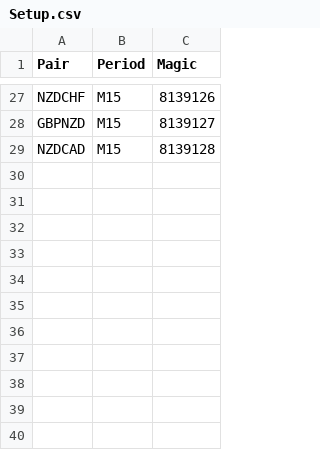
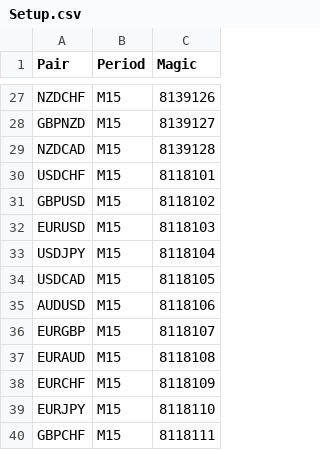
Before and after one commit to vzhomeexperiments/lazytrade, a CSV file: inst/extdata/Setup.csv, drawn as a sheet; only a part is shown, gaps mark what is left out.

```diff
--- a/inst/extdata/Setup.csv
+++ b/inst/extdata/Setup.csv
@@ -29 +29,12 @@ GBPNZD,M15,8139127
 NZDCAD,M15,8139128
+USDCHF,M15,8118101
+GBPUSD,M15,8118102
+EURUSD,M15,8118103
+USDJPY,M15,8118104
+USDCAD,M15,8118105
+AUDUSD,M15,8118106
+EURGBP,M15,8118107
+EURAUD,M15,8118108
+EURCHF,M15,8118109
+EURJPY,M15,8118110
+GBPCHF,M15,8118111
```
Also changed, not shown: 39 other files.
